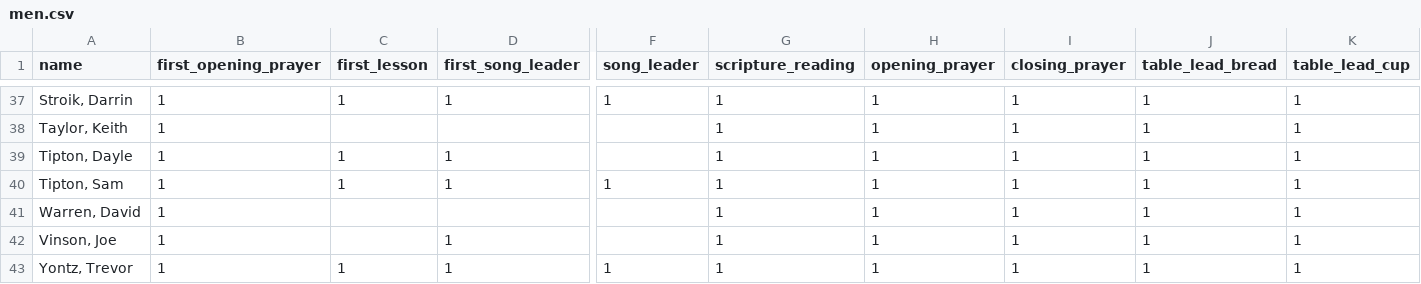
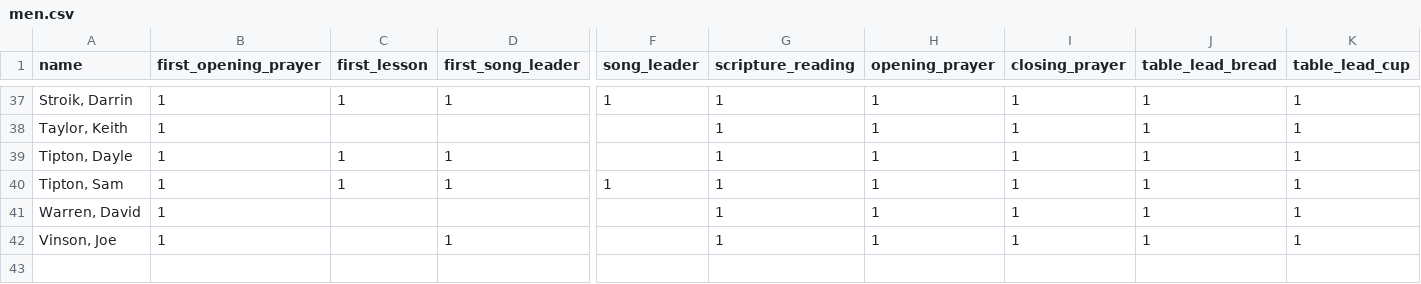
Before and after one commit to samtipton/congregation-roster, a CSV file: men.csv, drawn as a sheet; only a part is shown, gaps mark what is left out; rows hold the shown columns only; the diff names each change by its address in the sheet, - before the commit and + after, or states it on an @@ line.

```diff
--- a/men.csv
+++ b/men.csv
-row 43: Yontz, Trevor | 1 | 1 | 1 | 1 | 1 | 1 | 1 | 1 | 1
```
Also changed, not shown: 3 other files.
